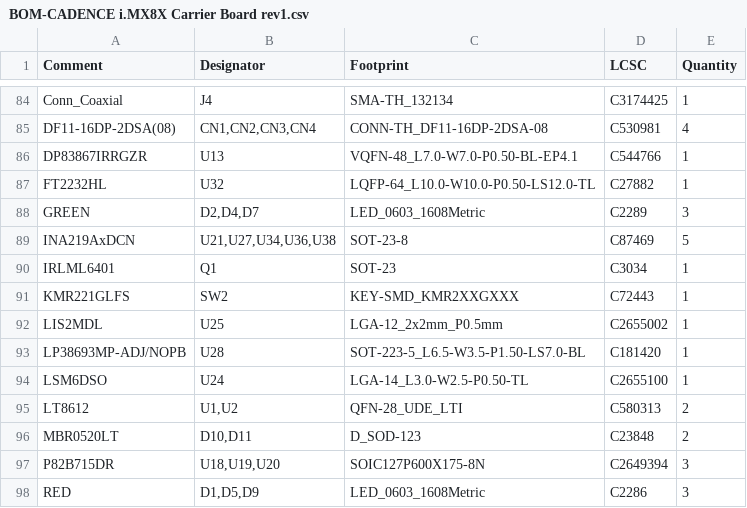
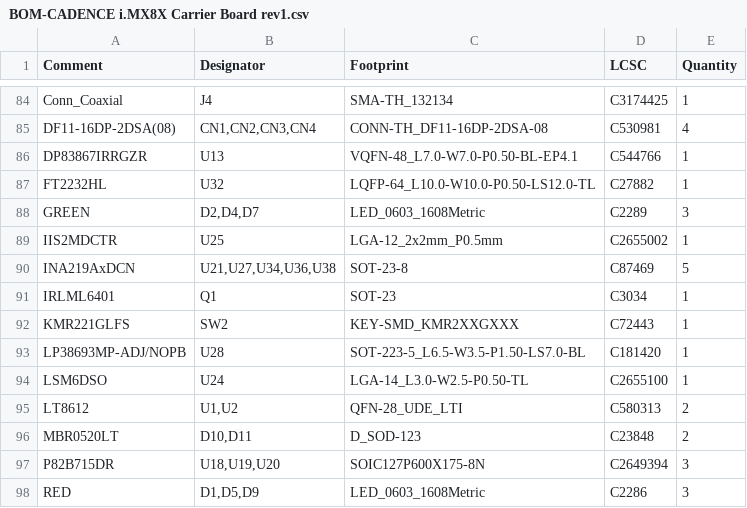
Before and after one commit to BroncoSpace-Lab/CADENCE-Hardware, a CSV file: i.MX8X Flight Computer Carrier Board/CADENCE i.MX8X Carrier Board rev1/jlcpcb/production_files/BOM-CADENCE i.MX8X Carrier Board rev1.csv, drawn as a sheet; only a part is shown, gaps mark what is left out.

```diff
--- a/i.MX8X Flight Computer Carrier Board/CADENCE i.MX8X Carrier Board rev1/jlcpcb/production_files/BOM-CADENCE i.MX8X Carrier Board rev1.csv
+++ b/i.MX8X Flight Computer Carrier Board/CADENCE i.MX8X Carrier Board rev1/jlcpcb/production_files/BOM-CADENCE i.MX8X Carrier Board rev1.csv
@@ -88,2 +88,3 @@ FT2232HL,U32,LQFP-64_L10.0-W10.0-P0.50-LS12.0-TL,C27882,1
 GREEN,"D2,D4,D7",LED_0603_1608Metric,C2289,3
+IIS2MDCTR,U25,LGA-12_2x2mm_P0.5mm,C2655002,1
 INA219AxDCN,"U21,U27,U34,U36,U38",SOT-23-8,C87469,5
@@ -91,3 +92,2 @@ IRLML6401,Q1,SOT-23,C3034,1
 KMR221GLFS,SW2,KEY-SMD_KMR2XXGXXX,C72443,1
-LIS2MDL,U25,LGA-12_2x2mm_P0.5mm,C2655002,1
 LP38693MP-ADJ/NOPB,U28,SOT-223-5_L6.5-W3.5-P1.50-LS7.0-BL,C181420,1
```
Also changed, not shown: i.MX8X Flight Computer Carrier Board/CADENCE i.MX8X Carrier Board rev1/jlcpcb/production_files/CPL-CADENCE i.MX8X Carrier Board rev1.csv, 29 other files.
